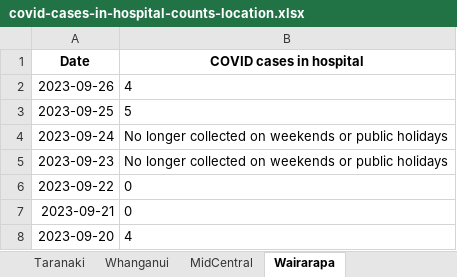
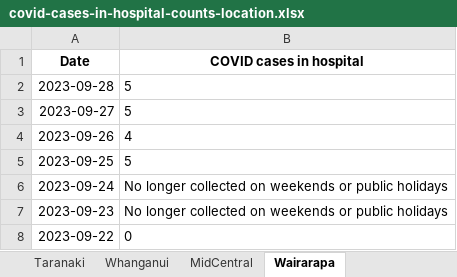
Before and after one commit to Staz/nz-covid19-data, an Excel workbook: data/moh/covid-cases-in-hospital-counts-location.xlsx, sheet Wairarapa, drawn as a sheet; only a part is shown; the shorter side is filled out with more unchanged rows; values as stored, in another font and other column widths than the file's, no borders; the diff names each change by its address in the sheet, - before the commit and + after, or states it on an @@ line.

```diff
--- a/data/moh/covid-cases-in-hospital-counts-location.xlsx (sheet Wairarapa)
+++ b/data/moh/covid-cases-in-hospital-counts-location.xlsx (sheet Wairarapa)
+row 2: 2023-09-28 | 5
+row 3: 2023-09-27 | 5
```
Also changed, not shown: sheet All districts, sheet Tairawhiti, sheet West Coast only, sheet Whanganui, sheet South Canterbury, sheet Lakes, 17 more sheets, data/moh/covid-cases-counts-location.xlsx, 4 other files.
